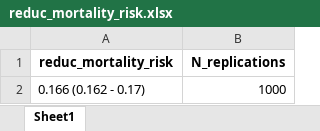
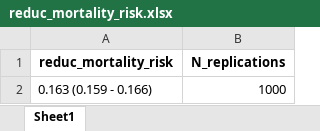
Before and after one commit to inesoriany/HIA_walking_steps, an Excel workbook: output/Tables/2019/reduc_mortality_risk.xlsx, sheet Sheet1, drawn as a sheet; values as stored, in another font and other column widths than the file's, no borders; the diff names each change by its address in the sheet, - before the commit and + after, or states it on an @@ line.

```diff
--- a/output/Tables/2019/reduc_mortality_risk.xlsx (sheet Sheet1)
+++ b/output/Tables/2019/reduc_mortality_risk.xlsx (sheet Sheet1)
-A2 (reduc_mortality_risk): 0.166 (0.162 - 0.17)
+A2 (reduc_mortality_risk): 0.163 (0.159 - 0.166)
```
Also changed, not shown: output/Tables/2019/1km_soc_value_1000replicate.xlsx, output/Tables/2019/1€_step_km_min_1000replicate.xlsx, 30 other files.
